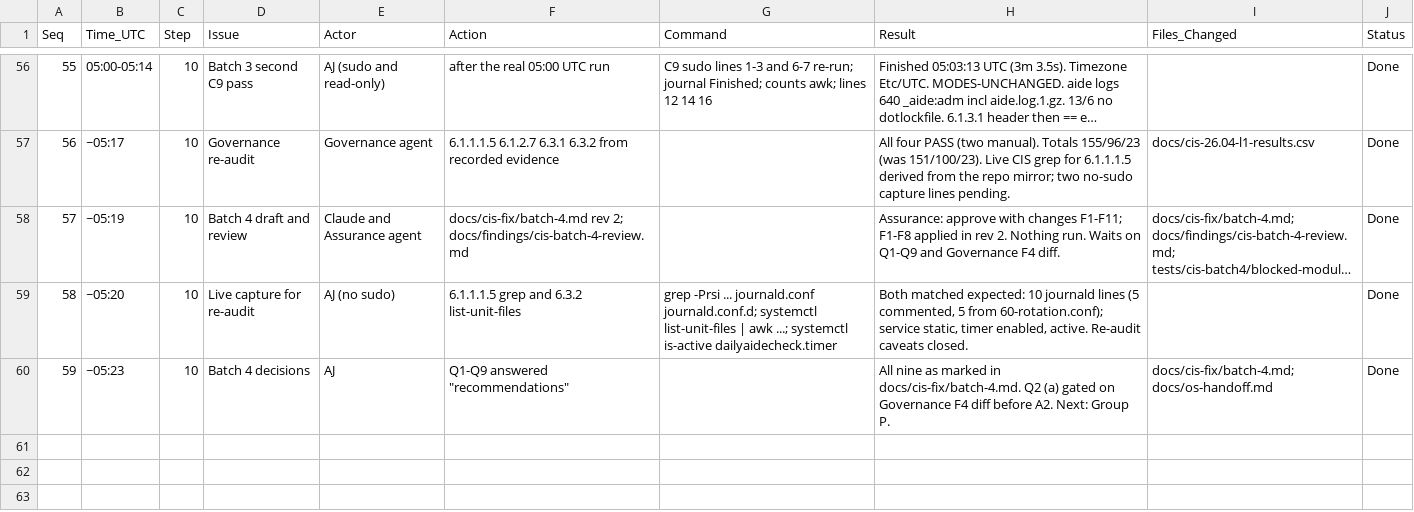
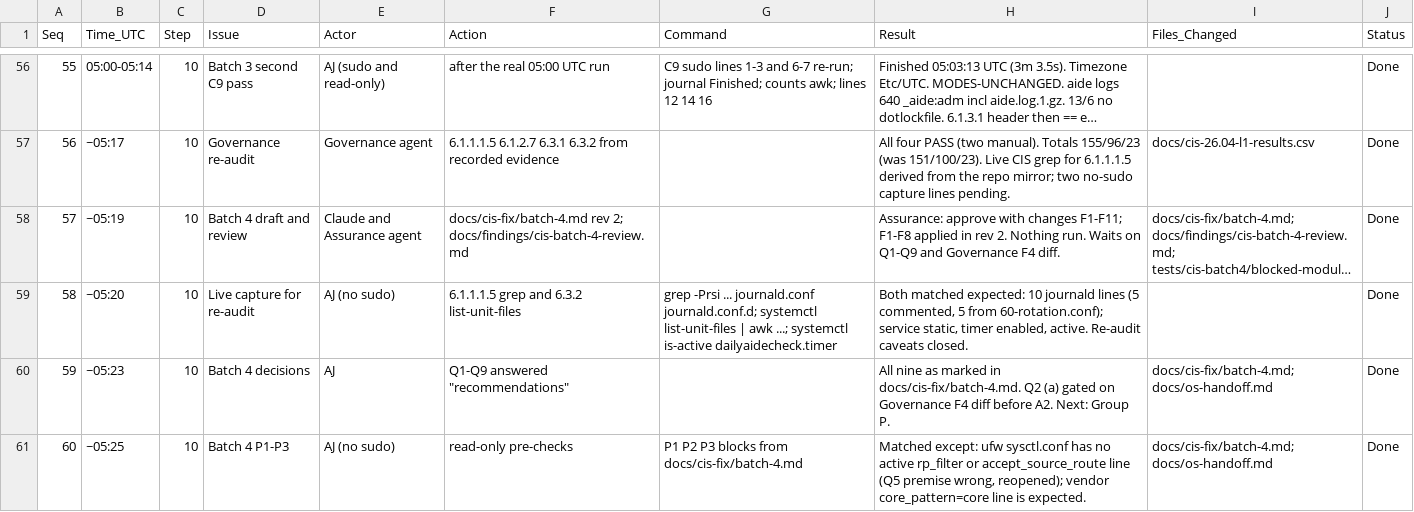
Before and after one commit to ajeswint/strix-halo-johnny, a CSV file: docs/sessions/Johnny_CIS_Fix_Session_Log_2026-11-03.csv, drawn as a sheet; only a part is shown, gaps mark what is left out; long unchanged cells end in ….

```diff
--- a/docs/sessions/Johnny_CIS_Fix_Session_Log_2026-11-03.csv
+++ b/docs/sessions/Johnny_CIS_Fix_Session_Log_2026-11-03.csv
@@ -60 +60,2 @@ Seq,Time_UTC,Step,Issue,Actor,Action,Command,Result,Files_Changed,Status
 59,~05:23,10,Batch 4 decisions,AJ,Q1-Q9 answered "recommendations",,"All nine as marked in docs/cis-fix/batch-4.md. Q2 (a) gated on Governance F4 diff before A2. Next: Group P.",docs/cis-fix/batch-4.md; docs/os-handoff.md,Done
+60,~05:25,10,Batch 4 P1-P3,AJ (no sudo),read-only pre-checks,P1 P2 P3 blocks from docs/cis-fix/batch-4.md,"Matched except: ufw sysctl.conf has no active rp_filter or accept_source_route line (Q5 premise wrong, reopened); vendor core_pattern=core line is expected.",docs/cis-fix/batch-4.md; docs/os-handoff.md,Done
```
Also changed, not shown: 2 other files.
